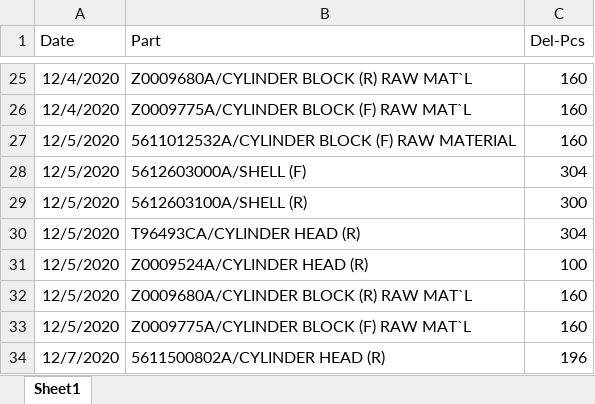
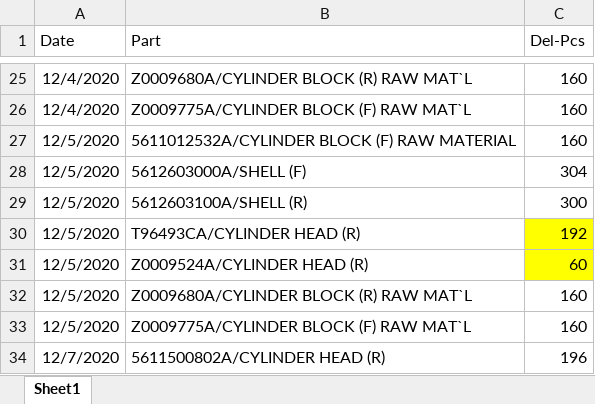
Before and after one commit to UtaiC/SIM-Delivery, an Excel workbook: Deli.xlsx, sheet Sheet1, drawn as a sheet; only a part is shown, gaps mark what is left out; values as stored, in another font and other column widths than the file's, no borders; charts and pictures not drawn; the diff names each change by its address in the sheet, - before the commit and + after, or states it on an @@ line.

Commit message:
Change-Dec'05

```diff
--- a/Deli.xlsx (sheet Sheet1)
+++ b/Deli.xlsx (sheet Sheet1)
-C30 (Del-Pcs): 304
+C30 (Del-Pcs): 192
-C30:C31 fill: none
+C30:C31 fill: #FFFF00
-C31 (Del-Pcs): 100
+C31 (Del-Pcs): 60
```
